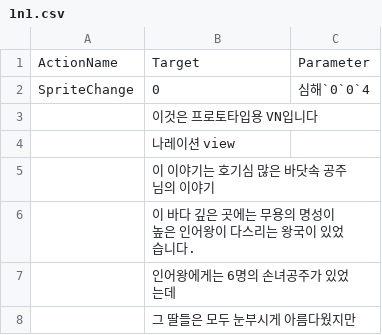
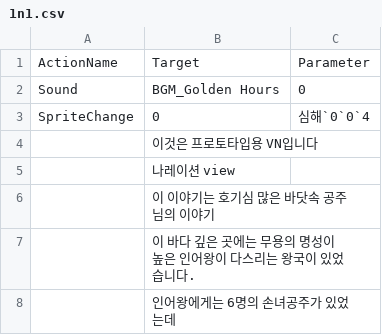
Before and after one commit to leehamin-miku/Mermaid-on-the-isle, a CSV file: MermaidProject/Assets/Resources/VN_DB/1n1.csv, drawn as a sheet; only a part is shown; the shorter side is filled out with more unchanged rows; the diff names each change by its address in the sheet, - before the commit and + after, or states it on an @@ line.

```diff
--- a/MermaidProject/Assets/Resources/VN_DB/1n1.csv
+++ b/MermaidProject/Assets/Resources/VN_DB/1n1.csv
+row 2: Sound | BGM_Golden Hours | 0
```
Also changed, not shown: 23 other files.
